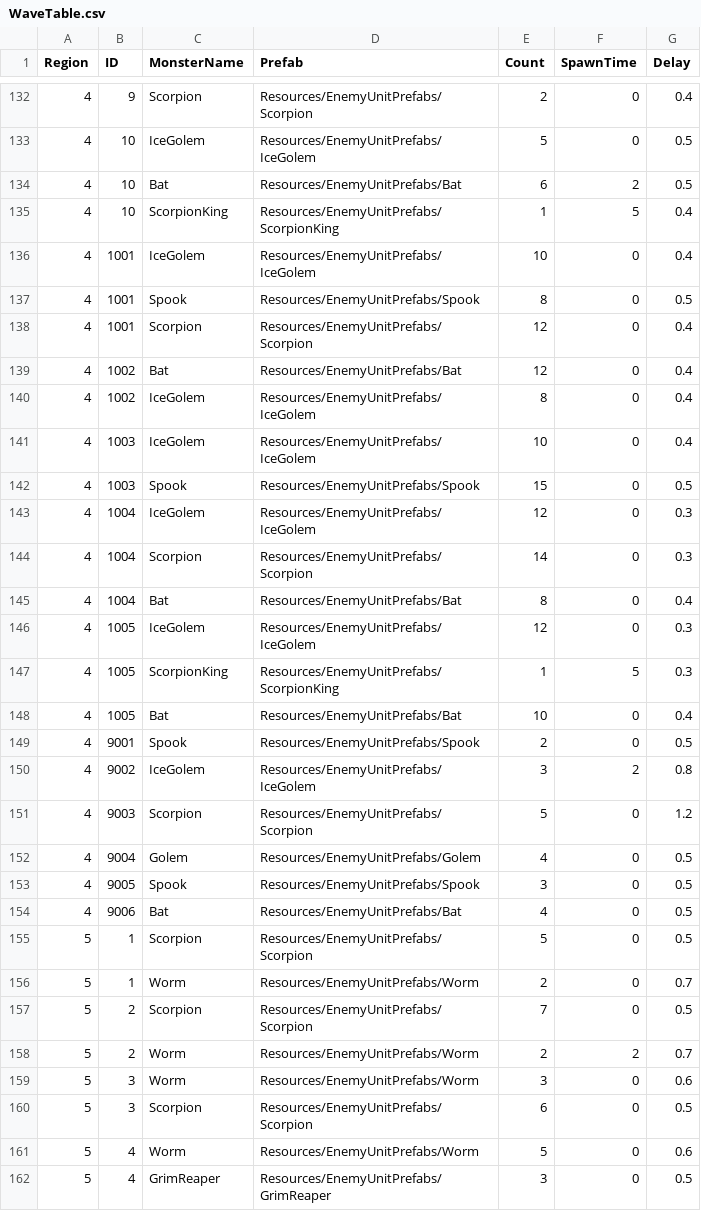
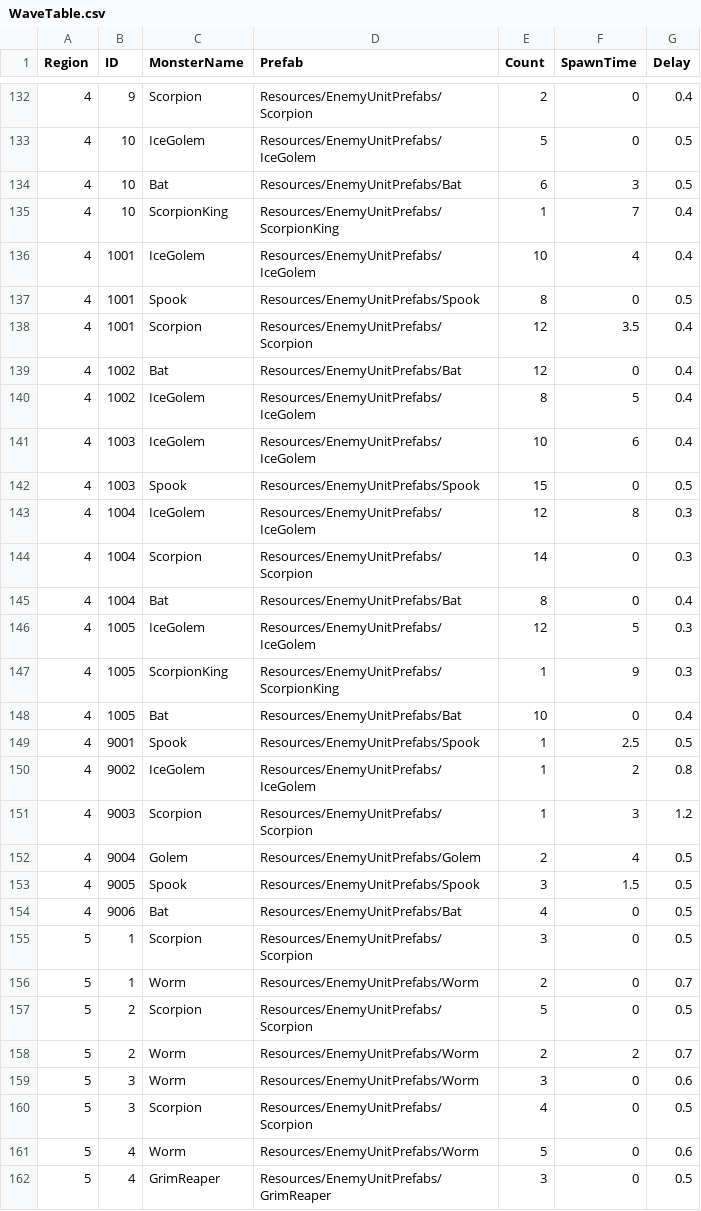
Before and after one commit to Miniro9322/TeamProject, a CSV file: Assets/Resources/DataTable/WaveTable.csv, drawn as a sheet; only a part is shown, gaps mark what is left out; the diff covers the shown part only.

```diff
--- a/Assets/Resources/DataTable/WaveTable.csv
+++ b/Assets/Resources/DataTable/WaveTable.csv
@@ -133,29 +133,29 @@ Region,ID,MonsterName,Prefab,Count,SpawnTime,Delay
 4,10,IceGolem,Resources/EnemyUnitPrefabs/IceGolem,5,0,0.5
-4,10,Bat,Resources/EnemyUnitPrefabs/Bat,6,2,0.5
-4,10,ScorpionKing,Resources/EnemyUnitPrefabs/ScorpionKing,1,5,0.4
-4,1001,IceGolem,Resources/EnemyUnitPrefabs/IceGolem,10,0,0.4
+4,10,Bat,Resources/EnemyUnitPrefabs/Bat,6,3,0.5
+4,10,ScorpionKing,Resources/EnemyUnitPrefabs/ScorpionKing,1,7,0.4
+4,1001,IceGolem,Resources/EnemyUnitPrefabs/IceGolem,10,4,0.4
 4,1001,Spook,Resources/EnemyUnitPrefabs/Spook,8,0,0.5
-4,1001,Scorpion,Resources/EnemyUnitPrefabs/Scorpion,12,0,0.4
+4,1001,Scorpion,Resources/EnemyUnitPrefabs/Scorpion,12,3.5,0.4
 4,1002,Bat,Resources/EnemyUnitPrefabs/Bat,12,0,0.4
-4,1002,IceGolem,Resources/EnemyUnitPrefabs/IceGolem,8,0,0.4
-4,1003,IceGolem,Resources/EnemyUnitPrefabs/IceGolem,10,0,0.4
+4,1002,IceGolem,Resources/EnemyUnitPrefabs/IceGolem,8,5,0.4
+4,1003,IceGolem,Resources/EnemyUnitPrefabs/IceGolem,10,6,0.4
 4,1003,Spook,Resources/EnemyUnitPrefabs/Spook,15,0,0.5
-4,1004,IceGolem,Resources/EnemyUnitPrefabs/IceGolem,12,0,0.3
+4,1004,IceGolem,Resources/EnemyUnitPrefabs/IceGolem,12,8,0.3
 4,1004,Scorpion,Resources/EnemyUnitPrefabs/Scorpion,14,0,0.3
 4,1004,Bat,Resources/EnemyUnitPrefabs/Bat,8,0,0.4
-4,1005,IceGolem,Resources/EnemyUnitPrefabs/IceGolem,12,0,0.3
-4,1005,ScorpionKing,Resources/EnemyUnitPrefabs/ScorpionKing,1,5,0.3
+4,1005,IceGolem,Resources/EnemyUnitPrefabs/IceGolem,12,5,0.3
+4,1005,ScorpionKing,Resources/EnemyUnitPrefabs/ScorpionKing,1,9,0.3
 4,1005,Bat,Resources/EnemyUnitPrefabs/Bat,10,0,0.4
-4,9001,Spook,Resources/EnemyUnitPrefabs/Spook,2,0,0.5
-4,9002,IceGolem,Resources/EnemyUnitPrefabs/IceGolem,3,2,0.8
-4,9003,Scorpion,Resources/EnemyUnitPrefabs/Scorpion,5,0,1.2
-4,9004,Golem,Resources/EnemyUnitPrefabs/Golem,4,0,0.5
-4,9005,Spook,Resources/EnemyUnitPrefabs/Spook,3,0,0.5
+4,9001,Spook,Resources/EnemyUnitPrefabs/Spook,1,2.5,0.5
+4,9002,IceGolem,Resources/EnemyUnitPrefabs/IceGolem,1,2,0.8
+4,9003,Scorpion,Resources/EnemyUnitPrefabs/Scorpion,1,3,1.2
+4,9004,Golem,Resources/EnemyUnitPrefabs/Golem,2,4,0.5
+4,9005,Spook,Resources/EnemyUnitPrefabs/Spook,3,1.5,0.5
 4,9006,Bat,Resources/EnemyUnitPrefabs/Bat,4,0,0.5
-5,1,Scorpion,Resources/EnemyUnitPrefabs/Scorpion,5,0,0.5
+5,1,Scorpion,Resources/EnemyUnitPrefabs/Scorpion,3,0,0.5
 5,1,Worm,Resources/EnemyUnitPrefabs/Worm,2,0,0.7
-5,2,Scorpion,Resources/EnemyUnitPrefabs/Scorpion,7,0,0.5
+5,2,Scorpion,Resources/EnemyUnitPrefabs/Scorpion,5,0,0.5
 5,2,Worm,Resources/EnemyUnitPrefabs/Worm,2,2,0.7
 5,3,Worm,Resources/EnemyUnitPrefabs/Worm,3,0,0.6
-5,3,Scorpion,Resources/EnemyUnitPrefabs/Scorpion,6,0,0.5
+5,3,Scorpion,Resources/EnemyUnitPrefabs/Scorpion,4,0,0.5
 5,4,Worm,Resources/EnemyUnitPrefabs/Worm,5,0,0.6
```
Also changed, not shown: 1 added row, 1 removed row and 77 edited cells elsewhere in this file.
